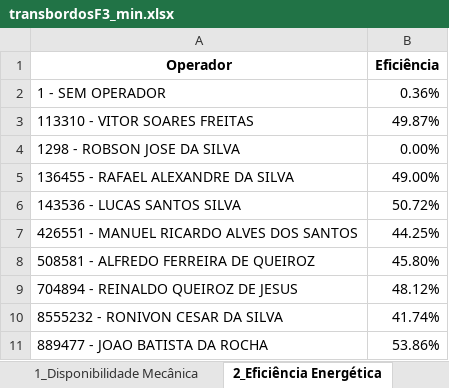
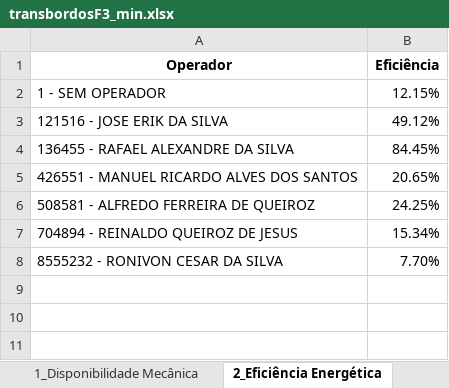
Before and after one commit to pro-gilliardaraujo/processamentoexcel, an Excel workbook: output/transbordosF3_min.xlsx, sheet 2_Eficiência Energética, drawn as a sheet; values as stored, in another font and other column widths than the file's, no borders; removed rows and columns are numbered as before the commit, all else as after; the diff names each change by its address in the sheet, - before the commit and + after, or states it on an @@ line.

```diff
--- a/output/transbordosF3_min.xlsx (sheet 2_Eficiência Energética)
+++ b/output/transbordosF3_min.xlsx (sheet 2_Eficiência Energética)
-B2 (Eficiência): 0.36%
+B2 (Eficiência): 12.15%
-row 3: 113310 - VITOR SOARES FREITAS | 49.87%
-row 4: 1298 - ROBSON JOSE DA SILVA | 0.00%
+row 3: 121516 - JOSE ERIK DA SILVA | 49.12%
-B4 (Eficiência): 49.00%
+B4 (Eficiência): 84.45%
-row 6: 143536 - LUCAS SANTOS SILVA | 50.72%
-B5 (Eficiência): 44.25%
+B5 (Eficiência): 20.65%
-B6 (Eficiência): 45.80%
+B6 (Eficiência): 24.25%
-B7 (Eficiência): 48.12%
+B7 (Eficiência): 15.34%
-B8 (Eficiência): 41.74%
+B8 (Eficiência): 7.70%
-row 11: 889477 - JOAO BATISTA DA ROCHA | 53.86%
```
Also changed, not shown: sheet BASE, sheet Base Calculo, sheet 3_Motor Ocioso, sheet Média Velocidade, sheet 4_Falta Apontamento, sheet 5_Uso GPS, 5 more sheets, output/colhedorasF3-rastros.xlsx, output/colhedorasF8-rastros.xlsx, 17 other files.
